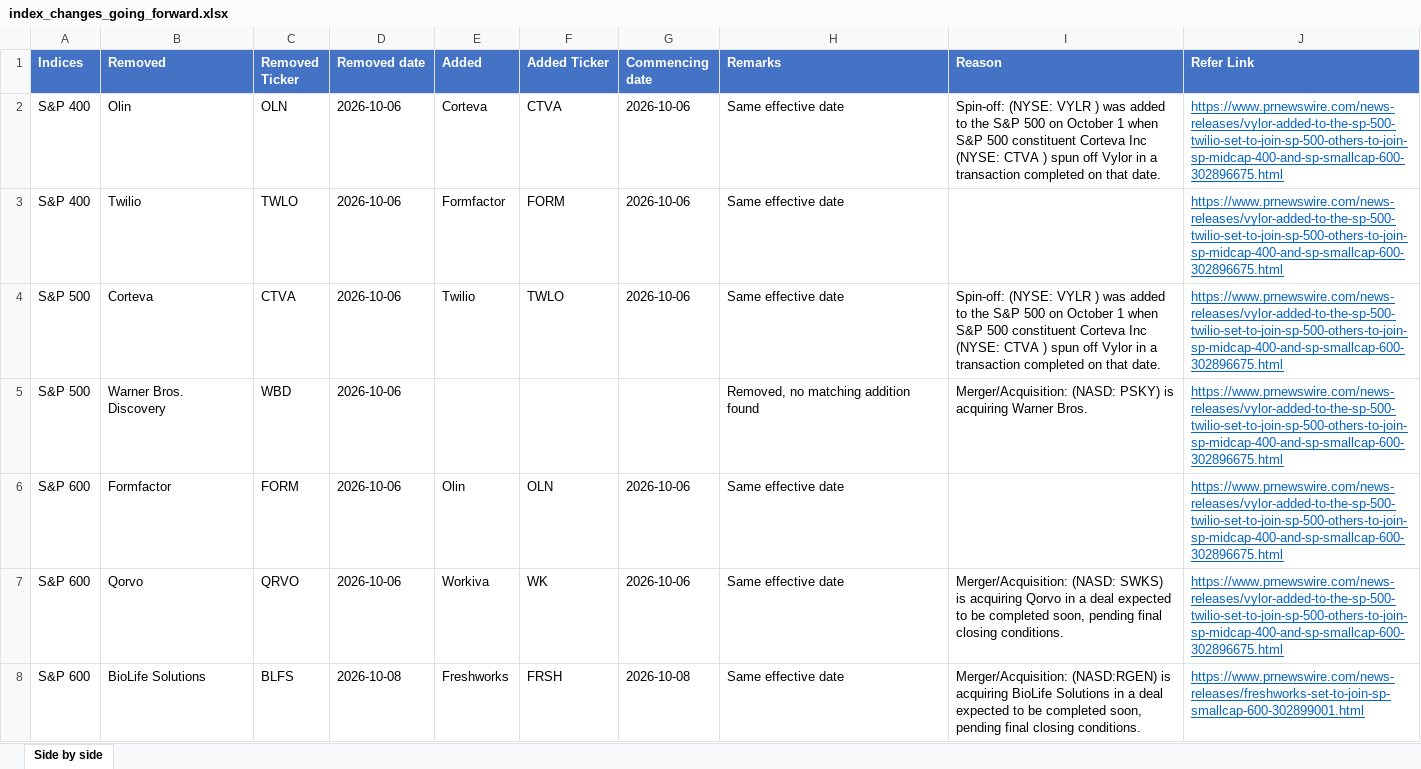
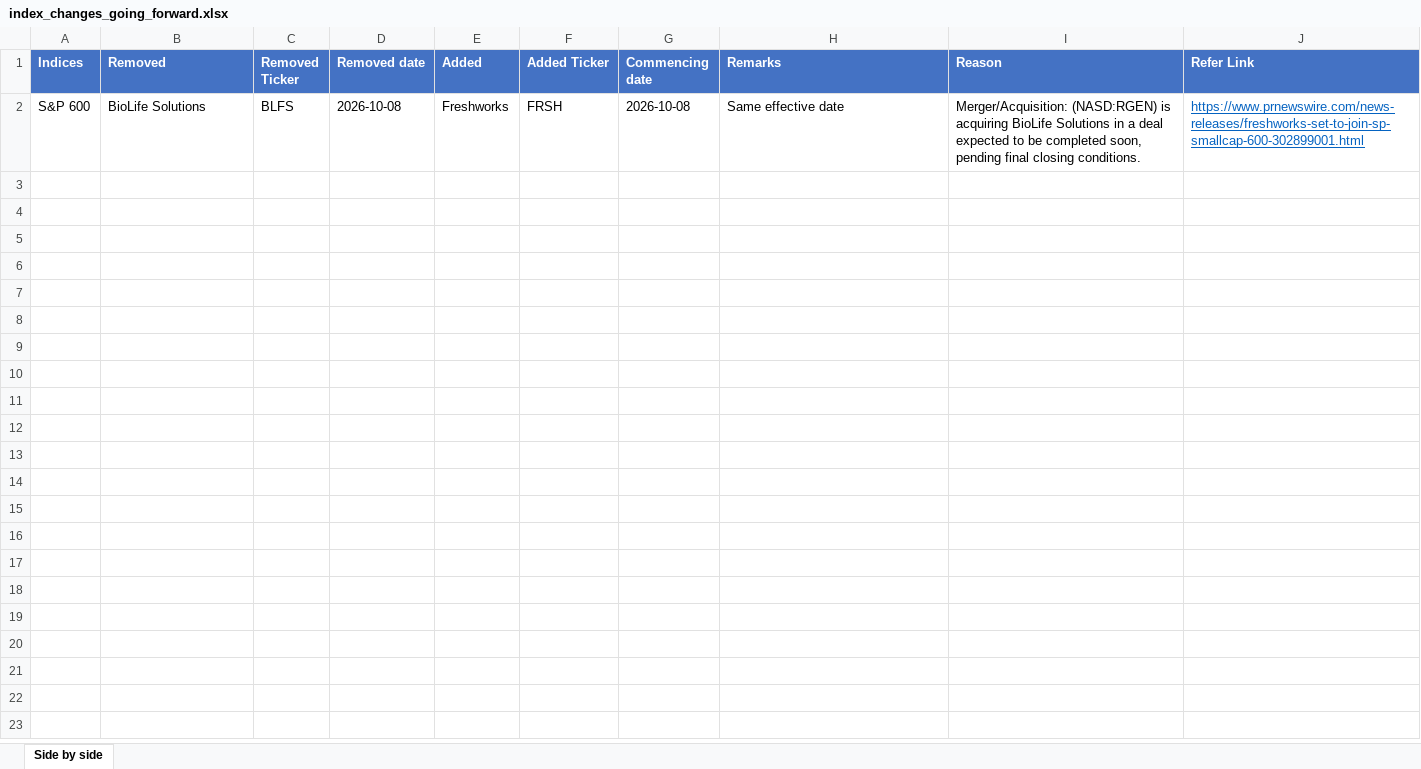
Before and after one commit to maharajasm2186-debug/MahaKing86, an Excel workbook: index_changes_going_forward.xlsx, sheet Side by side, drawn as a sheet; values as stored, in another font and other column widths than the file's, no borders; the diff names each change by its address in the sheet, - before the commit and + after, or states it on an @@ line.

```diff
--- a/index_changes_going_forward.xlsx (sheet Side by side)
+++ b/index_changes_going_forward.xlsx (sheet Side by side)
-row 2: S&P 400 | Olin | OLN | 2026-10-06 | Corteva | CTVA | 2026-10-06 | Same effective date | Spin-off: (NYSE: VYLR ) was added to the S&P 500 on October 1 when S&P 500 constituent Corteva Inc (NYSE: CTVA ) spun off Vylor in a transaction completed on that date. | https://www.prnewswire.com/news-releases/vylor-added-to-the-sp-500-twilio-set-to-join-sp-500-others-to-join-sp-midcap-400-and-sp-smallcap-600-302896675.html
-row 3: S&P 400 | Twilio | TWLO | 2026-10-06 | Formfactor | FORM | 2026-10-06 | Same effective date |  | https://www.prnewswire.com/news-releases/vylor-added-to-the-sp-500-twilio-set-to-join-sp-500-others-to-join-sp-midcap-400-and-sp-smallcap-600-302896675.html
-row 4: S&P 500 | Corteva | CTVA | 2026-10-06 | Twilio | TWLO | 2026-10-06 | Same effective date | Spin-off: (NYSE: VYLR ) was added to the S&P 500 on October 1 when S&P 500 constituent Corteva Inc (NYSE: CTVA ) spun off Vylor in a transaction completed on that date. | https://www.prnewswire.com/news-releases/vylor-added-to-the-sp-500-twilio-set-to-join-sp-500-others-to-join-sp-midcap-400-and-sp-smallcap-600-302896675.html
-row 5: S&P 500 | Warner Bros. Discovery | WBD | 2026-10-06 |  |  |  | Removed, no matching addition found | Merger/Acquisition: (NASD: PSKY) is acquiring Warner Bros. | https://www.prnewswire.com/news-releases/vylor-added-to-the-sp-500-twilio-set-to-join-sp-500-others-to-join-sp-midcap-400-and-sp-smallcap-600-302896675.html
-row 6: S&P 600 | Formfactor | FORM | 2026-10-06 | Olin | OLN | 2026-10-06 | Same effective date |  | https://www.prnewswire.com/news-releases/vylor-added-to-the-sp-500-twilio-set-to-join-sp-500-others-to-join-sp-midcap-400-and-sp-smallcap-600-302896675.html
-row 7: S&P 600 | Qorvo | QRVO | 2026-10-06 | Workiva | WK | 2026-10-06 | Same effective date | Merger/Acquisition: (NASD: SWKS) is acquiring Qorvo in a deal expected to be completed soon, pending final closing conditions. | https://www.prnewswire.com/news-releases/vylor-added-to-the-sp-500-twilio-set-to-join-sp-500-others-to-join-sp-midcap-400-and-sp-smallcap-600-302896675.html
```
Also changed, not shown: index_changes_evidence.xlsx, 1 other file.
